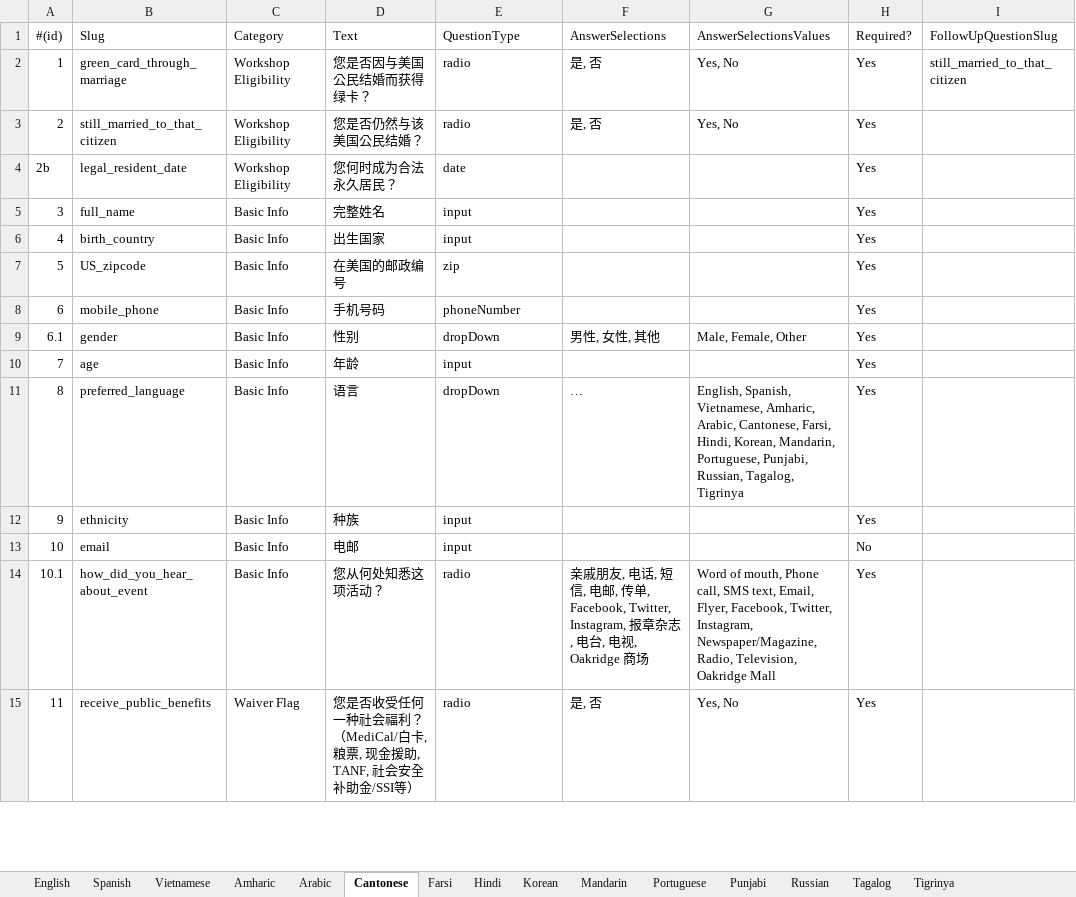
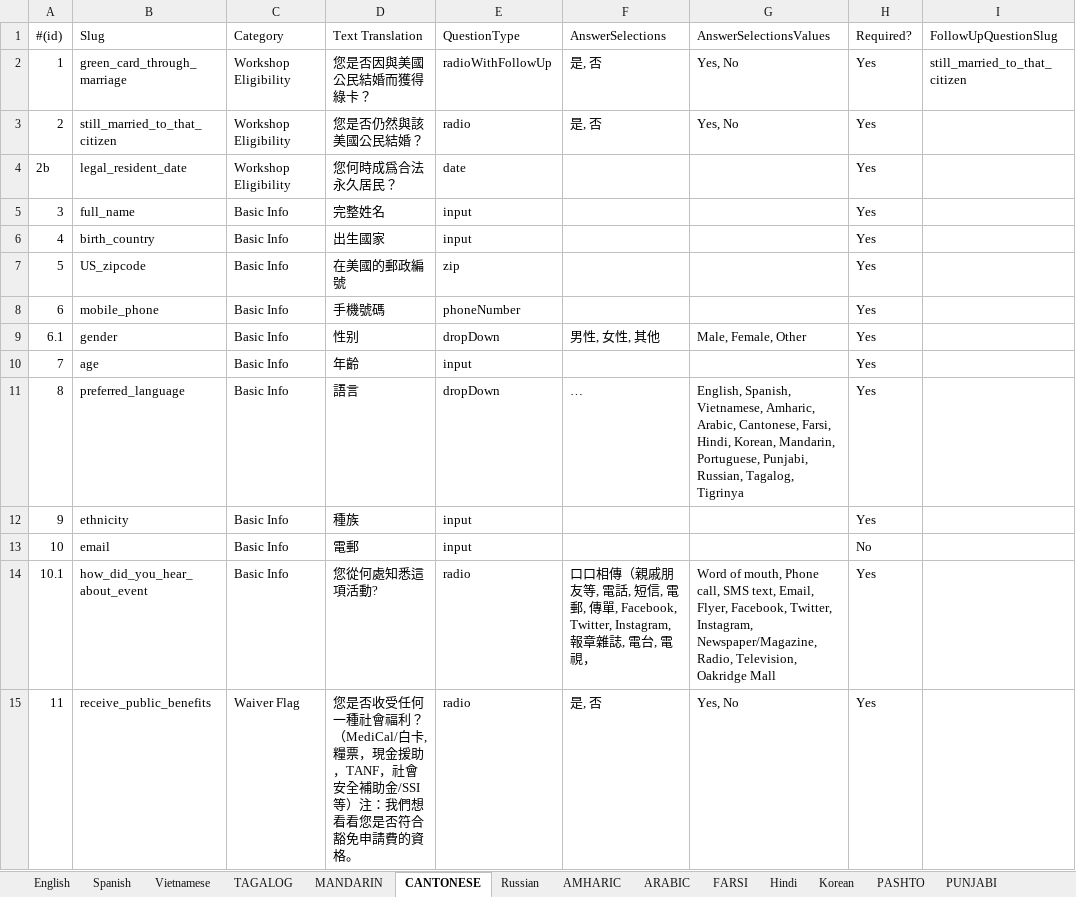
Before and after one commit to codeforsanjose/e-immigrate, an Excel workbook: backend/Questionnaire for Upload.xlsx, sheet CANTONESE, drawn as a sheet; only a part is shown; long unchanged cells end in …; values as stored, in another font and other column widths than the file's, no cell formats; charts and pictures not drawn; the diff covers the shown part only; the diff names each change by its address in the sheet, - before the commit and + after, or states it on an @@ line.

```diff
--- a/backend/Questionnaire for Upload.xlsx (sheet CANTONESE)
+++ b/backend/Questionnaire for Upload.xlsx (sheet CANTONESE)
-sheet tab: Amharic
+sheet tab: TAGALOG
-sheet tab: Arabic
+sheet tab: MANDARIN
-sheet tab: Cantonese
+sheet tab: CANTONESE
-sheet tab: Mandarin
+sheet tab: FARSI
-sheet tab: Tagalog
+sheet tab: PUNJABI
-sheet tab: Farsi
-sheet tab: Punjabi
-sheet tab: Tigrinya
+sheet tab: AMHARIC
+sheet tab: ARABIC
+sheet tab: PASHTO
@@ sheet tab order changed: English | Spanish | Vietnamese | TAGALOG | MANDARIN | CANTONESE | Russian | AMHARIC | ARABIC | FARSI | Hindi | Korean | PASHTO | PUNJABI @@
-D1: Text
+D1: Text Translation
-D2 (Text Translation): 您是否因与美国公民结婚而获得绿卡？
+D2 (Text Translation): 您是否因與美國公民結婚而獲得綠卡？
-E2 (QuestionType): radio
+E2 (QuestionType): radioWithFollowUp
-D3 (Text Translation): 您是否仍然与该美国公民结婚？
+D3 (Text Translation): 您是否仍然與該美國公民結婚？
-D4 (Text Translation): 您何时成为合法永久居民？
+D4 (Text Translation): 您何時成爲合法永久居民？
-D6 (Text Translation): 出生国家
+D6 (Text Translation): 出生國家
-D7 (Text Translation): 在美国的邮政编号
+D7 (Text Translation): 在美國的郵政編號
-D8 (Text Translation): 手机号码
+D8 (Text Translation): 手機號碼
-D10 (Text Translation): 年龄
+D10 (Text Translation): 年齡
-D11 (Text Translation): 语言
+D11 (Text Translation): 語言
-D12 (Text Translation): 种族
+D12 (Text Translation): 種族
-D13 (Text Translation): 电邮
+D13 (Text Translation): 電郵
-D14 (Text Translation): 您从何处知悉这项活动？
+D14 (Text Translation): 您從何處知悉這項活動?
-F14 (AnswerSelections): 亲戚朋友, 电话, 短信, 电邮, 传单, Facebook, Twitter, Instagram, 报章杂志, 电台, 电视, Oakridge 商场
+F14 (AnswerSelections): 口口相傳（親戚朋友等, 電話, 短信, 電郵, 傳單, Facebook, Twitter, Instagram, 報章雜誌, 電台, 電視，
-D15 (Text Translation): …受任何一种社会福利？（MediCal/白卡,粮票, 现金援助, TANF, 社会安全补助金/SSI等）
+D15 (Text Translation): …受任何一種社會福利？（MediCal/白卡,糧票，現金援助，TANF，社會安全補助金/SSI等）注：我們想看看您是否符合豁免申請費的資格。
```
Also changed, not shown: 5 removed rows, 30 edited cells and row numbers in column A elsewhere in this sheet, sheet MANDARIN, sheet TAGALOG, sheet FARSI, sheet PUNJABI, sheet Portuguese, sheet Russian, 5 more sheets, cell formats, formulas that keep their value, charts or pictures, backend/Website Content.xlsx, 38 other files.
